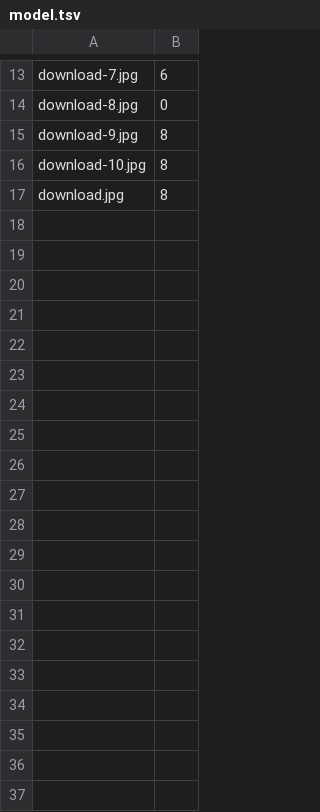
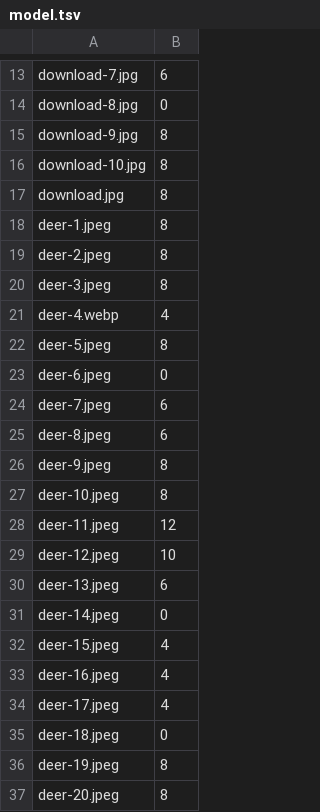
Before and after one commit to walker-121g/HPImgClassification, a TSV file: Assets/model.tsv, drawn as a sheet; only a part is shown, gaps mark what is left out.

```diff
--- a/Assets/model.tsv
+++ b/Assets/model.tsv
@@ -17 +17,21 @@ download-10.jpg	8
 download.jpg	8
+deer-1.jpeg	8
+deer-2.jpeg	8
+deer-3.jpeg	8
+deer-4.webp	4
+deer-5.jpeg	8
+deer-6.jpeg	0
+deer-7.jpeg	6
+deer-8.jpeg	6
+deer-9.jpeg	8
+deer-10.jpeg	8
+deer-11.jpeg	12
+deer-12.jpeg	10
+deer-13.jpeg	6
+deer-14.jpeg	0
+deer-15.jpeg	4
+deer-16.jpeg	4
+deer-17.jpeg	4
+deer-18.jpeg	0
+deer-19.jpeg	8
+deer-20.jpeg	8
```
Also changed, not shown: 20 other files.
